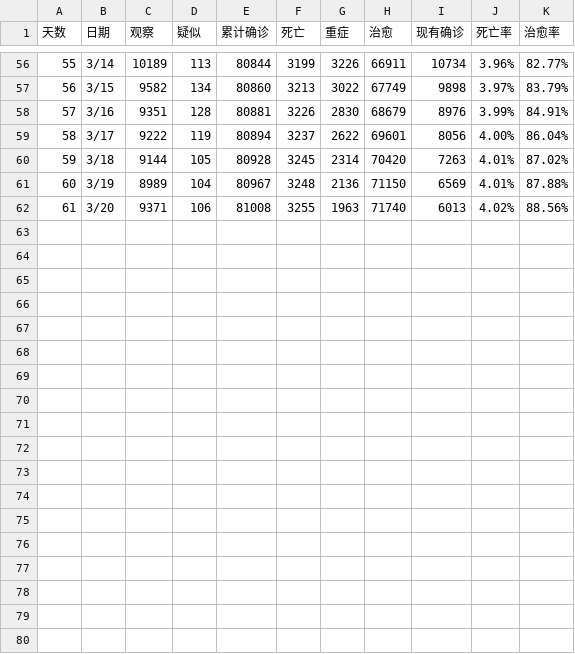
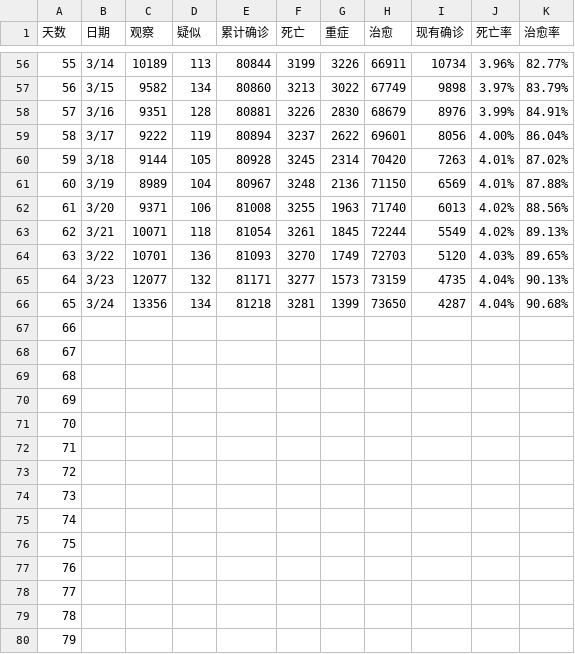
Before and after one commit to imcort/COVID-19_CSVData, a CSV file: COVID-19.csv, drawn as a sheet; only a part is shown, gaps mark what is left out; the diff names each change by its address in the sheet, - before the commit and + after, or states it on an @@ line.

```diff
--- a/COVID-19.csv
+++ b/COVID-19.csv
+row 63: 62 | 3/21 | 10071 | 118 | 81054 | 3261 | 1845 | 72244 | 5549 | 4.02% | 89.13%
+row 64: 63 | 3/22 | 10701 | 136 | 81093 | 3270 | 1749 | 72703 | 5120 | 4.03% | 89.65%
+row 65: 64 | 3/23 | 12077 | 132 | 81171 | 3277 | 1573 | 73159 | 4735 | 4.04% | 90.13%
+row 66: 65 | 3/24 | 13356 | 134 | 81218 | 3281 | 1399 | 73650 | 4287 | 4.04% | 90.68%
+row 67: 66
+row 68: 67
+row 69: 68
+row 70: 69
+row 71: 70
+row 72: 71
+row 73: 72
+row 74: 73
+row 75: 74
+row 76: 75
+row 77: 76
+row 78: 77
+row 79: 78
+row 80: 79
```
Also changed, not shown: 1 other file.
